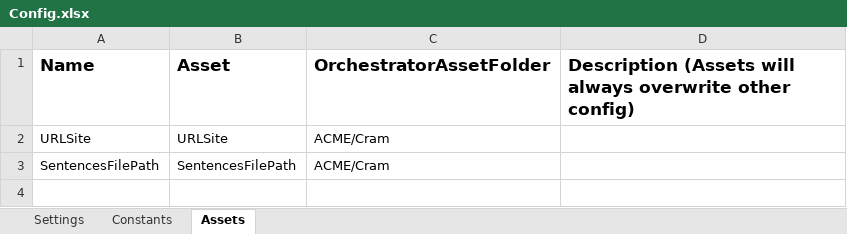
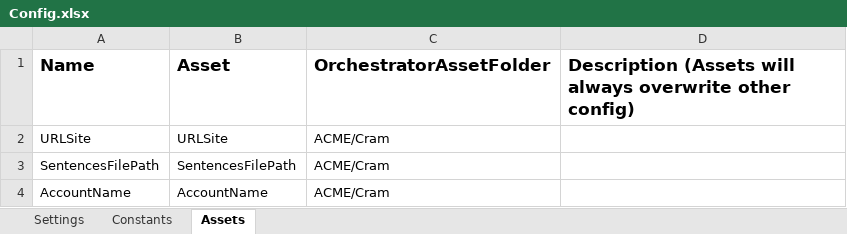
Before and after one commit to HuShaker/English-Sentences-Cram, an Excel workbook: Data/Config.xlsx, sheet Assets, drawn as a sheet; values as stored, in another font and other column widths than the file's, no borders; the diff names each change by its address in the sheet, - before the commit and + after, or states it on an @@ line.

```diff
--- a/Data/Config.xlsx (sheet Assets)
+++ b/Data/Config.xlsx (sheet Assets)
+row 4: AccountName | AccountName | ACME/Cram
```
Also changed, not shown: 5 other files.
